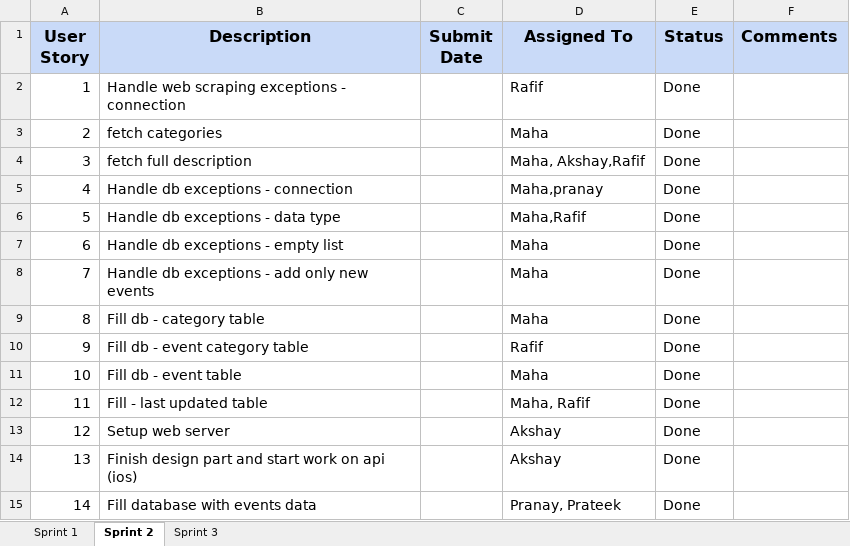
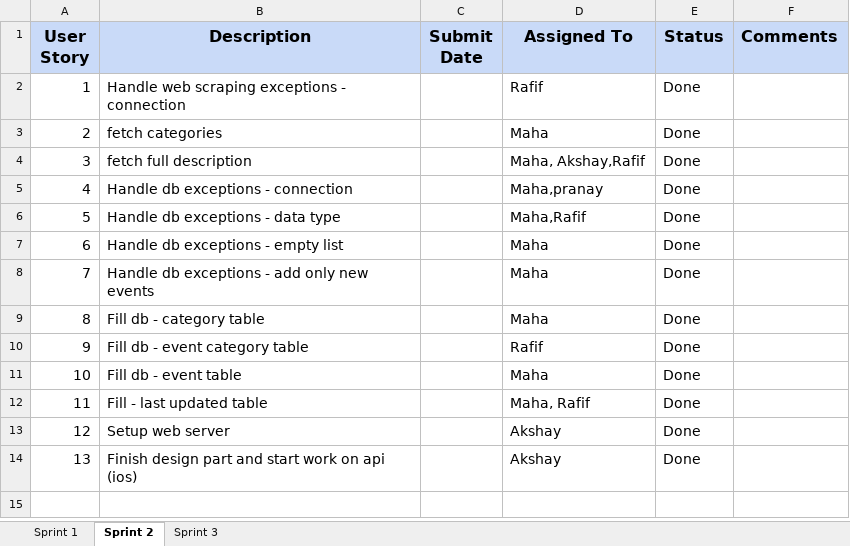
Before and after one commit to akshya672222/SSW690, an Excel workbook: Sprint1_UserStories.xlsx.xlsx, sheet Sprint 2, drawn as a sheet; values as stored, in another font and other column widths than the file's, no borders; the diff names each change by its address in the sheet, - before the commit and + after, or states it on an @@ line.

Commit message:
+ update US

```diff
--- a/Sprint1_UserStories.xlsx.xlsx (sheet Sprint 2)
+++ b/Sprint1_UserStories.xlsx.xlsx (sheet Sprint 2)
-row 15: 14 | Fill database with events data |  | Pranay, Prateek | Done
```
Also changed, not shown: charts or pictures.
